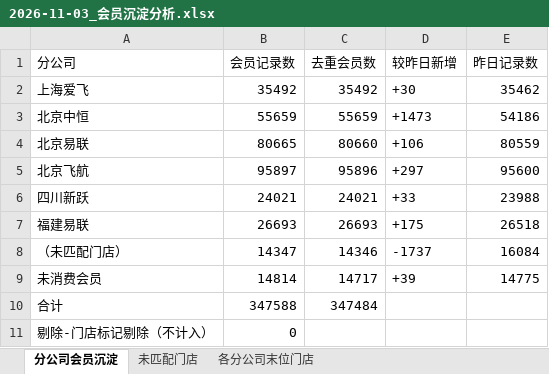
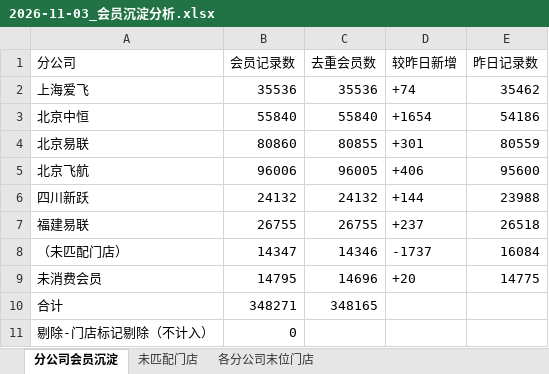
Before and after one commit to panghao007/retail-dashboard, an Excel workbook: member_deposit/2026-11-03_会员沉淀分析.xlsx, sheet 分公司会员沉淀, drawn as a sheet; values as stored, in another font and other column widths than the file's, no borders; the diff names each change by its address in the sheet, - before the commit and + after, or states it on an @@ line.

```diff
--- a/member_deposit/2026-11-03_会员沉淀分析.xlsx (sheet 分公司会员沉淀)
+++ b/member_deposit/2026-11-03_会员沉淀分析.xlsx (sheet 分公司会员沉淀)
-B2 (会员记录数): 35492
+B2 (会员记录数): 35536
-C2 (去重会员数): 35492
+C2 (去重会员数): 35536
-D2 (较昨日新增): +30
+D2 (较昨日新增): +74
-B3 (会员记录数): 55659
+B3 (会员记录数): 55840
-C3 (去重会员数): 55659
+C3 (去重会员数): 55840
-D3 (较昨日新增): +1473
+D3 (较昨日新增): +1654
-B4 (会员记录数): 80665
+B4 (会员记录数): 80860
-C4 (去重会员数): 80660
+C4 (去重会员数): 80855
-D4 (较昨日新增): +106
+D4 (较昨日新增): +301
-B5 (会员记录数): 95897
+B5 (会员记录数): 96006
-C5 (去重会员数): 95896
+C5 (去重会员数): 96005
-D5 (较昨日新增): +297
+D5 (较昨日新增): +406
-B6 (会员记录数): 24021
+B6 (会员记录数): 24132
-C6 (去重会员数): 24021
+C6 (去重会员数): 24132
-D6 (较昨日新增): +33
+D6 (较昨日新增): +144
-B7 (会员记录数): 26693
+B7 (会员记录数): 26755
-C7 (去重会员数): 26693
+C7 (去重会员数): 26755
-D7 (较昨日新增): +175
+D7 (较昨日新增): +237
-B9 (会员记录数): 14814
+B9 (会员记录数): 14795
-C9 (去重会员数): 14717
+C9 (去重会员数): 14696
-D9 (较昨日新增): +39
+D9 (较昨日新增): +20
-B10 (会员记录数): 347588
+B10 (会员记录数): 348271
-C10 (去重会员数): 347484
+C10 (去重会员数): 348165
```
Also changed, not shown: sheet 各分公司末位门店, member_deposit/会员沉淀分析.xlsx, 4 other files.
